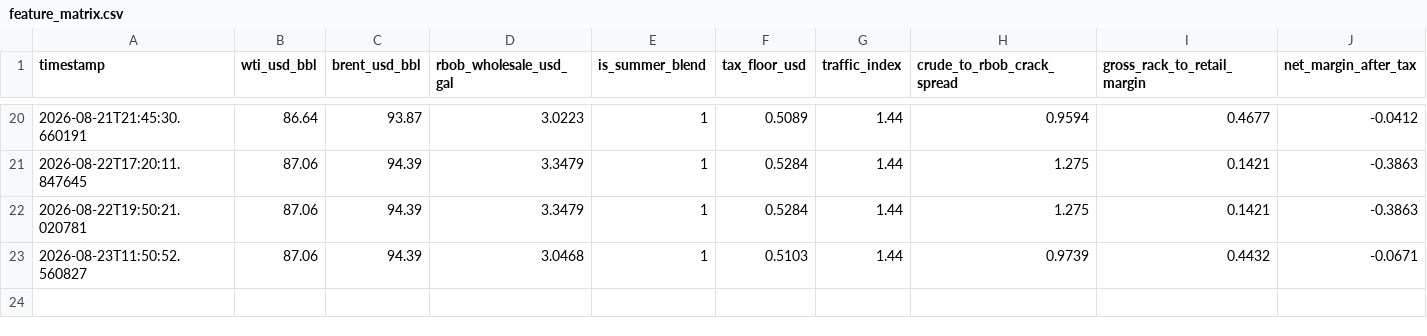
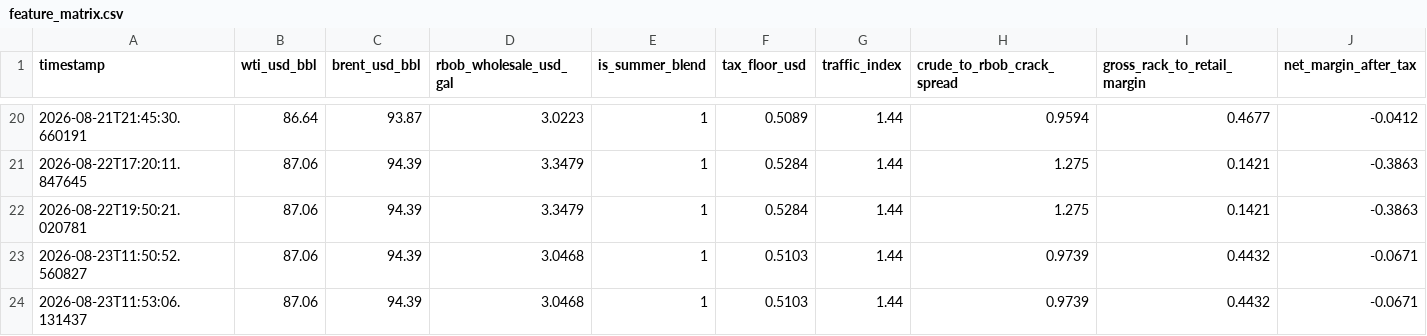
Before and after one commit to Dave-21/autonomous-driver, a CSV file: data/feature_matrix.csv, drawn as a sheet; only a part is shown, gaps mark what is left out; rows hold the shown columns only; the diff names each change by its address in the sheet, - before the commit and + after, or states it on an @@ line.

Commit message:
Daily run: MAE $0.00, Margin Drift -$0.0531

```diff
--- a/data/feature_matrix.csv
+++ b/data/feature_matrix.csv
+row 24: 2026-08-23T11:53:06.131437 | 87.06 | 94.39 | 3.0468 | 1 | 0.5103 | 1.44 | 0.9739 | 0.4432 | -0.0671
```
Also changed, not shown: 3 other files.
